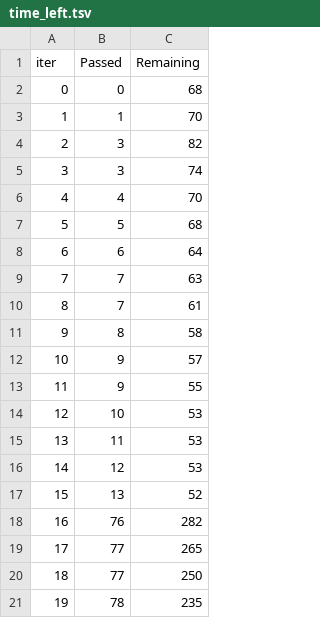
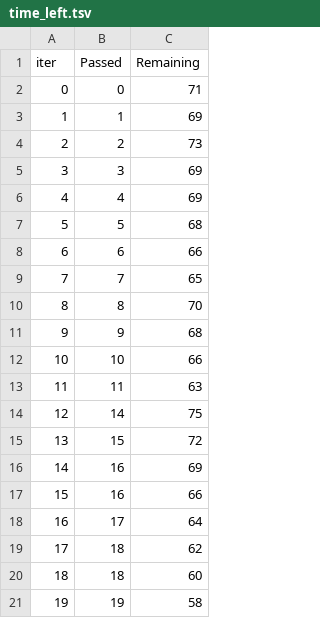
Before and after one commit to RoSaav/optuna_ml, a TSV file: catboost_info/time_left.tsv, drawn as a sheet; only a part is shown; the diff covers the shown part only.

```diff
--- a/catboost_info/time_left.tsv
+++ b/catboost_info/time_left.tsv
@@ -1,21 +1,21 @@
 iter	Passed	Remaining
-0	0	68
-1	1	70
-2	3	82
-3	3	74
-4	4	70
+0	0	71
+1	1	69
+2	2	73
+3	3	69
+4	4	69
 5	5	68
-6	6	64
-7	7	63
-8	7	61
-9	8	58
-10	9	57
-11	9	55
-12	10	53
-13	11	53
-14	12	53
-15	13	52
-16	76	282
-17	77	265
-18	77	250
-19	78	235
+6	6	66
+7	7	65
+8	8	70
+9	9	68
+10	10	66
+11	11	63
+12	14	75
+13	15	72
+14	16	69
+15	16	66
+16	17	64
+17	18	62
+18	18	60
+19	19	58
```
Also changed, not shown: 118 edited cells elsewhere in this file, 18 other files.
